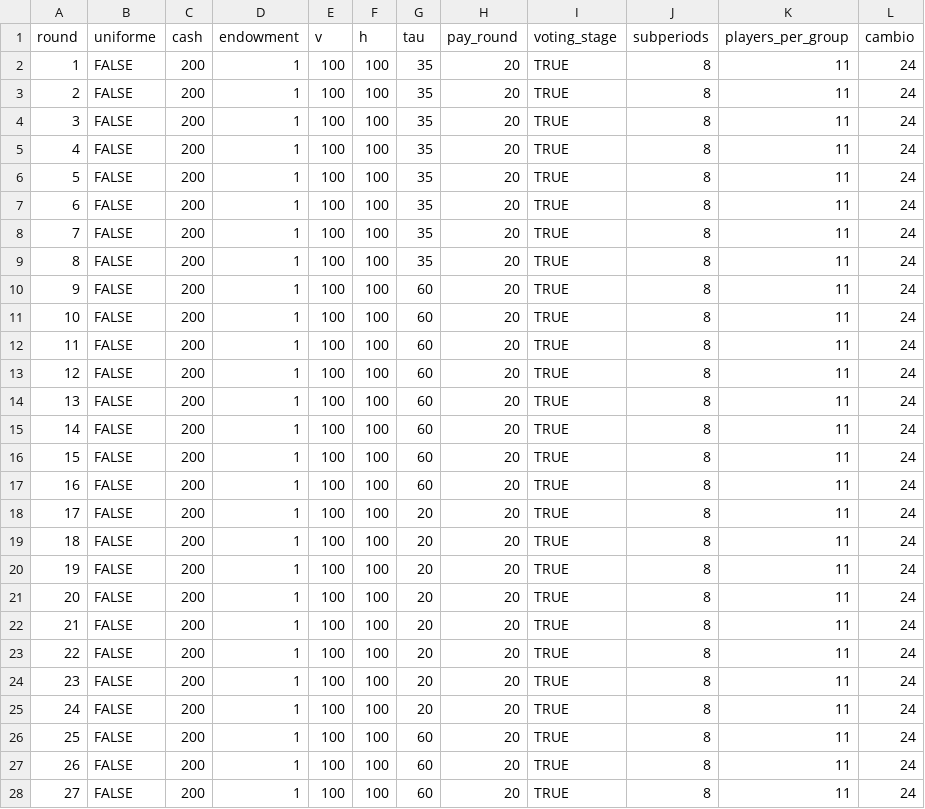
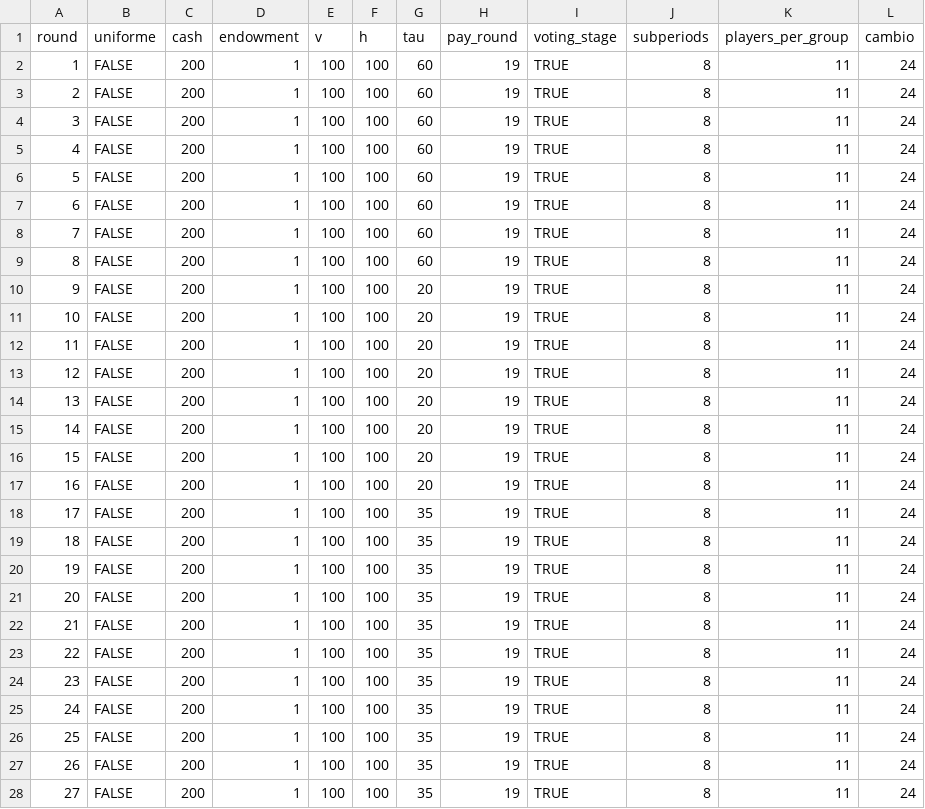
Before and after one commit to rabsjp/voting, a CSV file: configs/high.csv, drawn as a sheet; only a part is shown; the diff covers the shown part only.

Commit message:
Update high.csv

```diff
--- a/configs/high.csv
+++ b/configs/high.csv
@@ -1,28 +1,28 @@
 round,uniforme,cash,endowment,v,h,tau,pay_round,voting_stage,subperiods,players_per_group,cambio
-1,FALSE,200,1,100,100,35,20,TRUE,8,11,24
-2,FALSE,200,1,100,100,35,20,TRUE,8,11,24
-3,FALSE,200,1,100,100,35,20,TRUE,8,11,24
-4,FALSE,200,1,100,100,35,20,TRUE,8,11,24
-5,FALSE,200,1,100,100,35,20,TRUE,8,11,24
-6,FALSE,200,1,100,100,35,20,TRUE,8,11,24
-7,FALSE,200,1,100,100,35,20,TRUE,8,11,24
-8,FALSE,200,1,100,100,35,20,TRUE,8,11,24
-9,FALSE,200,1,100,100,60,20,TRUE,8,11,24
-10,FALSE,200,1,100,100,60,20,TRUE,8,11,24
-11,FALSE,200,1,100,100,60,20,TRUE,8,11,24
-12,FALSE,200,1,100,100,60,20,TRUE,8,11,24
-13,FALSE,200,1,100,100,60,20,TRUE,8,11,24
-14,FALSE,200,1,100,100,60,20,TRUE,8,11,24
-15,FALSE,200,1,100,100,60,20,TRUE,8,11,24
-16,FALSE,200,1,100,100,60,20,TRUE,8,11,24
-17,FALSE,200,1,100,100,20,20,TRUE,8,11,24
-18,FALSE,200,1,100,100,20,20,TRUE,8,11,24
-19,FALSE,200,1,100,100,20,20,TRUE,8,11,24
-20,FALSE,200,1,100,100,20,20,TRUE,8,11,24
-21,FALSE,200,1,100,100,20,20,TRUE,8,11,24
-22,FALSE,200,1,100,100,20,20,TRUE,8,11,24
-23,FALSE,200,1,100,100,20,20,TRUE,8,11,24
-24,FALSE,200,1,100,100,20,20,TRUE,8,11,24
-25,FALSE,200,1,100,100,60,20,TRUE,8,11,24
-26,FALSE,200,1,100,100,60,20,TRUE,8,11,24
-27,FALSE,200,1,100,100,60,20,TRUE,8,11,24
+1,FALSE,200,1,100,100,60,19,TRUE,8,11,24
+2,FALSE,200,1,100,100,60,19,TRUE,8,11,24
+3,FALSE,200,1,100,100,60,19,TRUE,8,11,24
+4,FALSE,200,1,100,100,60,19,TRUE,8,11,24
+5,FALSE,200,1,100,100,60,19,TRUE,8,11,24
+6,FALSE,200,1,100,100,60,19,TRUE,8,11,24
+7,FALSE,200,1,100,100,60,19,TRUE,8,11,24
+8,FALSE,200,1,100,100,60,19,TRUE,8,11,24
+9,FALSE,200,1,100,100,20,19,TRUE,8,11,24
+10,FALSE,200,1,100,100,20,19,TRUE,8,11,24
+11,FALSE,200,1,100,100,20,19,TRUE,8,11,24
+12,FALSE,200,1,100,100,20,19,TRUE,8,11,24
+13,FALSE,200,1,100,100,20,19,TRUE,8,11,24
+14,FALSE,200,1,100,100,20,19,TRUE,8,11,24
+15,FALSE,200,1,100,100,20,19,TRUE,8,11,24
+16,FALSE,200,1,100,100,20,19,TRUE,8,11,24
+17,FALSE,200,1,100,100,35,19,TRUE,8,11,24
+18,FALSE,200,1,100,100,35,19,TRUE,8,11,24
+19,FALSE,200,1,100,100,35,19,TRUE,8,11,24
+20,FALSE,200,1,100,100,35,19,TRUE,8,11,24
+21,FALSE,200,1,100,100,35,19,TRUE,8,11,24
+22,FALSE,200,1,100,100,35,19,TRUE,8,11,24
+23,FALSE,200,1,100,100,35,19,TRUE,8,11,24
+24,FALSE,200,1,100,100,35,19,TRUE,8,11,24
+25,FALSE,200,1,100,100,35,19,TRUE,8,11,24
+26,FALSE,200,1,100,100,35,19,TRUE,8,11,24
+27,FALSE,200,1,100,100,35,19,TRUE,8,11,24
```
Also changed, not shown: 42 edited cells elsewhere in this file.
